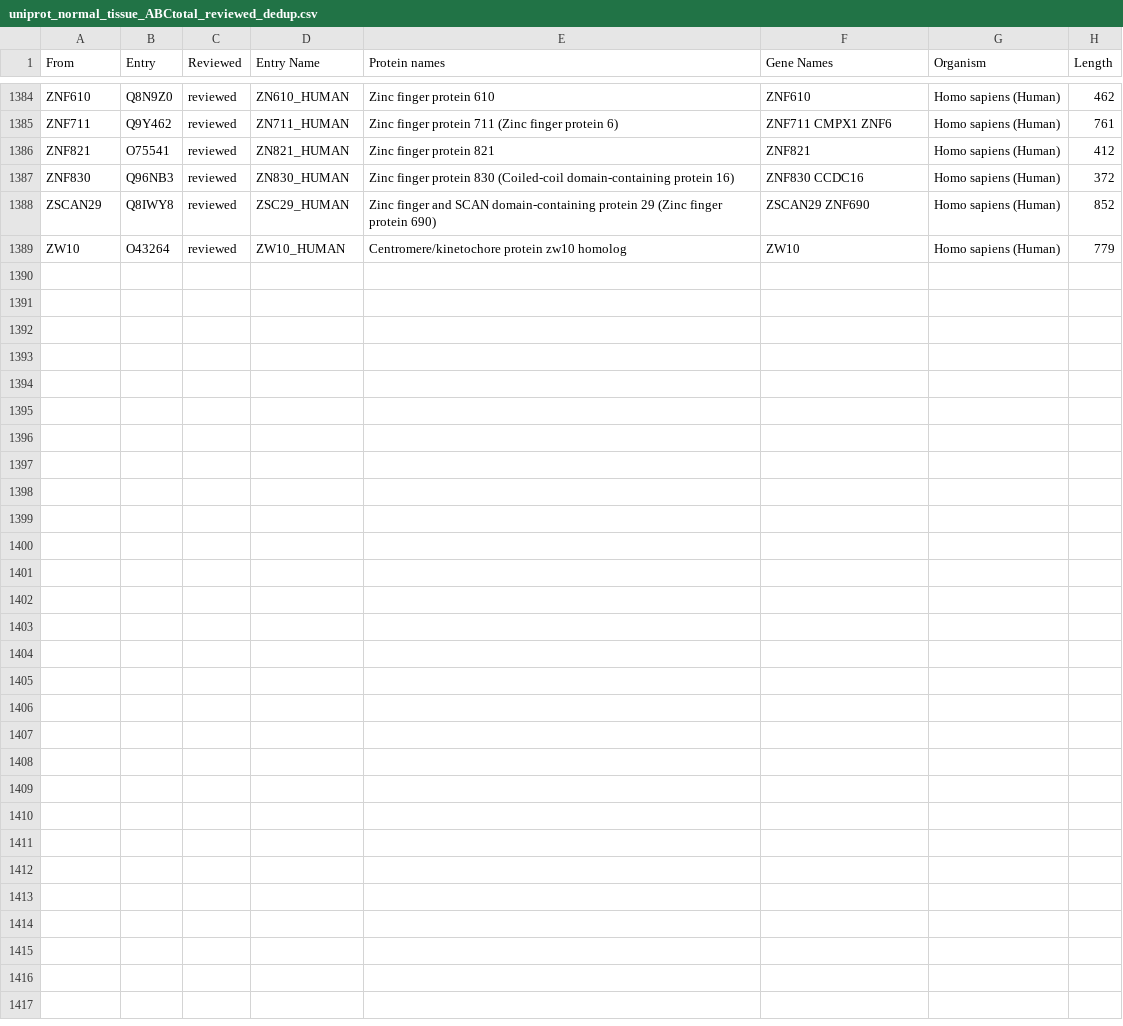
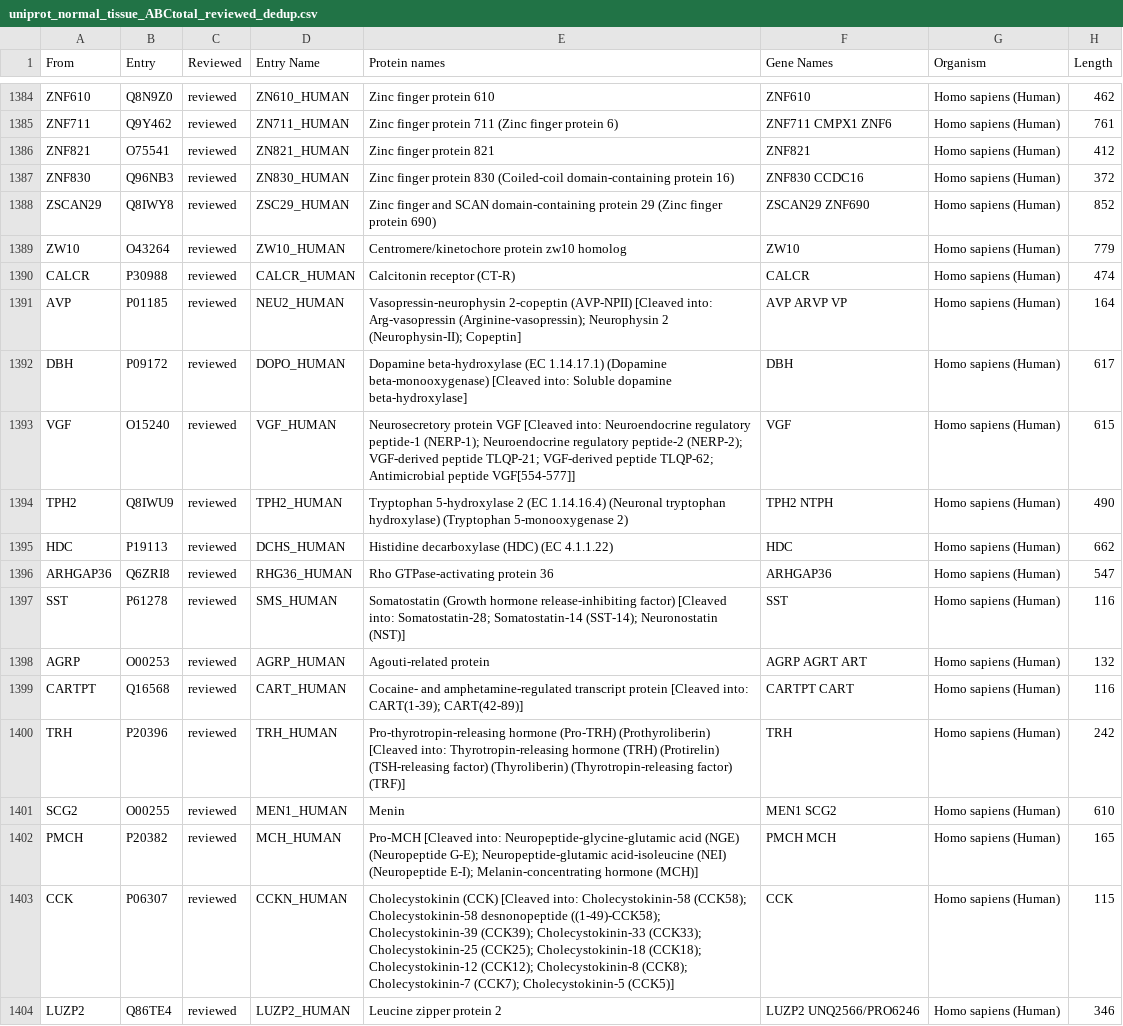
Before and after one commit to xlxlxlx/humanmouse_brainimmune_genes, a CSV file: uniprot_normal_tissue_ABCtotal_reviewed_dedup.csv, drawn as a sheet; only a part is shown, gaps mark what is left out; the diff names each change by its address in the sheet, - before the commit and + after, or states it on an @@ line.

Commit message:
Add 15 genes highly expressed in brain tissues

```diff
--- a/uniprot_normal_tissue_ABCtotal_reviewed_dedup.csv
+++ b/uniprot_normal_tissue_ABCtotal_reviewed_dedup.csv
+row 1390: CALCR | P30988 | reviewed | CALCR_HUMAN | Calcitonin receptor (CT-R) | CALCR | Homo sapiens (Human) | 474
+row 1391: AVP | P01185 | reviewed | NEU2_HUMAN | Vasopressin-neurophysin 2-copeptin (AVP-NPII) [Cleaved into: Arg-vasopressin (Arginine-vasopressin); Neurophysin 2 (Neurophysin-II); Copeptin] | AVP ARVP VP | Homo sapiens (Human) | 164
+row 1392: DBH | P09172 | reviewed | DOPO_HUMAN | Dopamine beta-hydroxylase (EC 1.14.17.1) (Dopamine beta-monooxygenase) [Cleaved into: Soluble dopamine beta-hydroxylase] | DBH | Homo sapiens (Human) | 617
+row 1393: VGF | O15240 | reviewed | VGF_HUMAN | Neurosecretory protein VGF [Cleaved into: Neuroendocrine regulatory peptide-1 (NERP-1); Neuroendocrine regulatory peptide-2 (NERP-2); VGF-derived peptide TLQP-21; VGF-derived peptide TLQP-62; Antimicrobial peptide VGF[554-577]] | VGF | Homo sapiens (Human) | 615
+row 1394: TPH2 | Q8IWU9 | reviewed | TPH2_HUMAN | Tryptophan 5-hydroxylase 2 (EC 1.14.16.4) (Neuronal tryptophan hydroxylase) (Tryptophan 5-monooxygenase 2) | TPH2 NTPH | Homo sapiens (Human) | 490
+row 1395: HDC | P19113 | reviewed | DCHS_HUMAN | Histidine decarboxylase (HDC) (EC 4.1.1.22) | HDC | Homo sapiens (Human) | 662
+row 1396: ARHGAP36 | Q6ZRI8 | reviewed | RHG36_HUMAN | Rho GTPase-activating protein 36 | ARHGAP36 | Homo sapiens (Human) | 547
+row 1397: SST | P61278 | reviewed | SMS_HUMAN | Somatostatin (Growth hormone release-inhibiting factor) [Cleaved into: Somatostatin-28; Somatostatin-14 (SST-14); Neuronostatin (NST)] | SST | Homo sapiens (Human) | 116
+row 1398: AGRP | O00253 | reviewed | AGRP_HUMAN | Agouti-related protein | AGRP AGRT ART | Homo sapiens (Human) | 132
+row 1399: CARTPT | Q16568 | reviewed | CART_HUMAN | Cocaine- and amphetamine-regulated transcript protein [Cleaved into: CART(1-39); CART(42-89)] | CARTPT CART | Homo sapiens (Human) | 116
+row 1400: TRH | P20396 | reviewed | TRH_HUMAN | Pro-thyrotropin-releasing hormone (Pro-TRH) (Prothyroliberin) [Cleaved into: Thyrotropin-releasing hormone (TRH) (Protirelin) (TSH-releasing factor) (Thyroliberin) (Thyrotropin-releasing factor) (TRF)] | TRH | Homo sapiens (Human) | 242
+row 1401: SCG2 | O00255 | reviewed | MEN1_HUMAN | Menin | MEN1 SCG2 | Homo sapiens (Human) | 610
+row 1402: PMCH | P20382 | reviewed | MCH_HUMAN | Pro-MCH [Cleaved into: Neuropeptide-glycine-glutamic acid (NGE) (Neuropeptide G-E); Neuropeptide-glutamic acid-isoleucine (NEI) (Neuropeptide E-I); Melanin-concentrating hormone (MCH)] | PMCH MCH | Homo sapiens (Human) | 165
+row 1403: CCK | P06307 | reviewed | CCKN_HUMAN | Cholecystokinin (CCK) [Cleaved into: Cholecystokinin-58 (CCK58); Cholecystokinin-58 desnonopeptide ((1-49)-CCK58); Cholecystokinin-39 (CCK39); Cholecystokinin-33 (CCK33); Cholecystokinin-25 (CCK25); Cholecystokinin-18 (CCK18); Cholecystokinin-12 (CCK12); Cholecystokinin-8 (CCK8); Cholecystokinin-7 (CCK7); Cholecystokinin-5 (CCK5)] | CCK | Homo sapiens (Human) | 115
+row 1404: LUZP2 | Q86TE4 | reviewed | LUZP2_HUMAN | Leucine zipper protein 2 | LUZP2 UNQ2566/PRO6246 | Homo sapiens (Human) | 346
```
